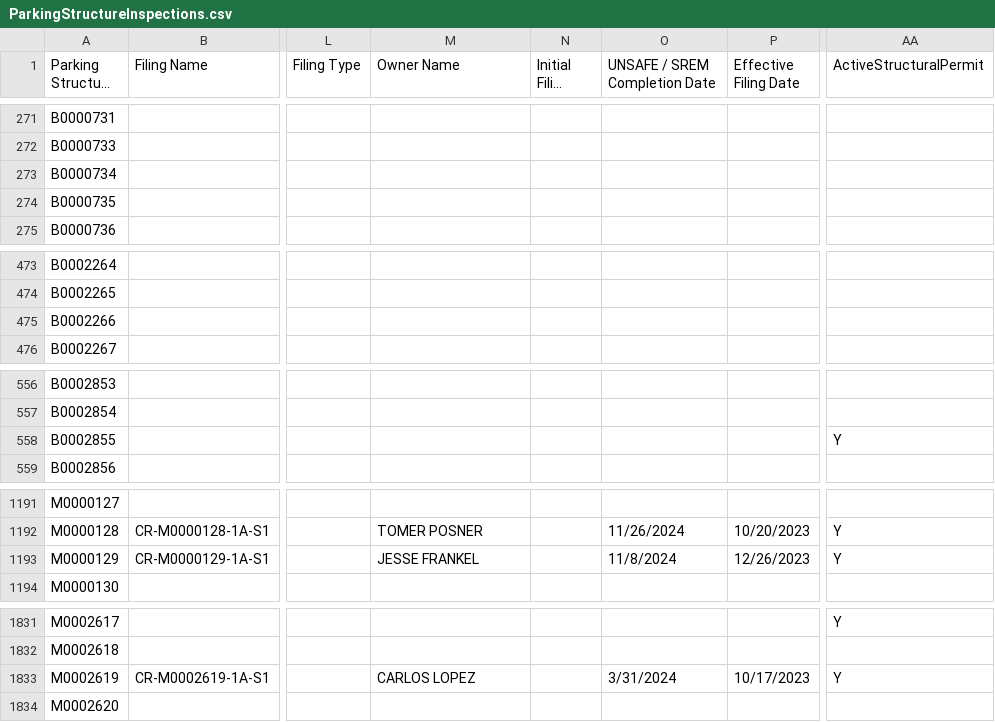
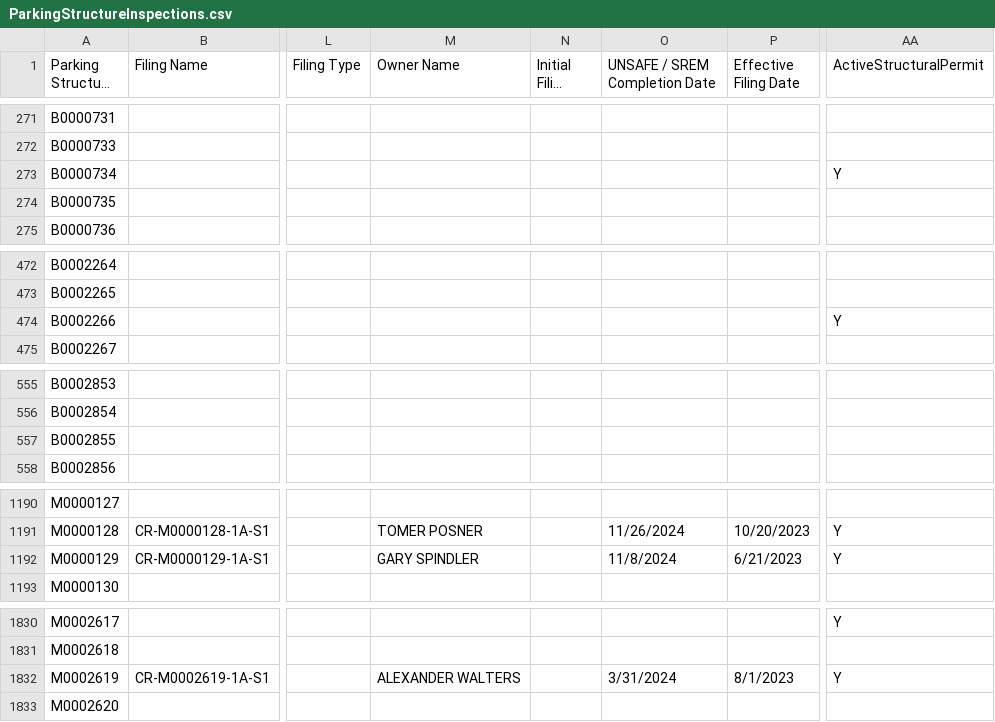
Before and after one commit to NYCDOB/ParkingStructures, a CSV file: data/ParkingStructureInspections.csv, drawn as a sheet; only a part is shown, gaps mark what is left out; long unchanged cells end in …; addresses are those after the commit; the diff covers the shown part only; the diff names each change by its address in the sheet, - before the commit and + after, or states it on an @@ line.

```diff
--- a/data/ParkingStructureInspections.csv
+++ b/data/ParkingStructureInspections.csv
-AA273 (ActiveStructuralPermit): (empty)
+AA273 (ActiveStructuralPermit): Y
-AA474 (ActiveStructuralPermit): (empty)
+AA474 (ActiveStructuralPermit): Y
-AA557 (ActiveStructuralPermit): Y
+AA557 (ActiveStructuralPermit): (empty)
-M1192 (Owner Name): JESSE FRANKEL
+M1192 (Owner Name): GARY SPINDLER
-P1192 (Effective Filing Date): 12/26/2023
+P1192 (Effective Filing Date): 6/21/2023
-M1832 (Owner Name): CARLOS LOPEZ
+M1832 (Owner Name): ALEXANDER WALTERS
-P1832 (Effective Filing Date): 10/17/2023
+P1832 (Effective Filing Date): 8/1/2023
```
Also changed, not shown: 6 added rows, 1 removed row and 29 edited cells elsewhere in this file.
